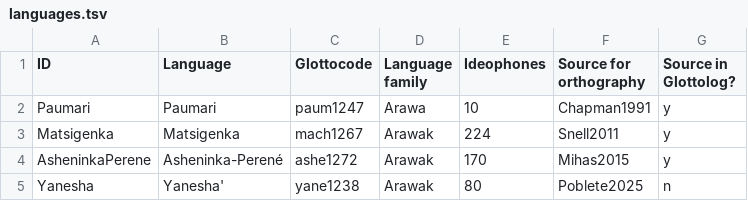
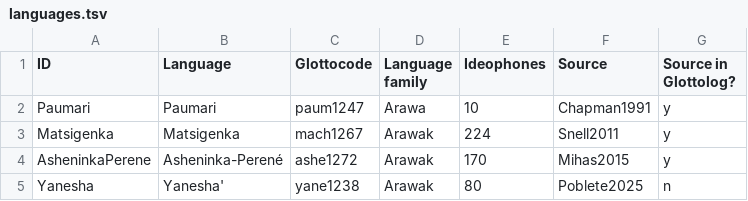
Before and after one commit to lexibank/ideobank, a TSV file: etc/languages.tsv, drawn as a sheet; only a part is shown.

```diff
--- a/etc/languages.tsv
+++ b/etc/languages.tsv
@@ -1,2 +1,2 @@
-ID	Language	Glottocode	Language family	Ideophones	Source for orthography	Source in Glottolog?
+ID	Language	Glottocode	Language family	Ideophones	Source	Source in Glottolog?
 Paumari	Paumari	paum1247	Arawa	10	Chapman1991	y
```
Also changed, not shown: 12 other files.
